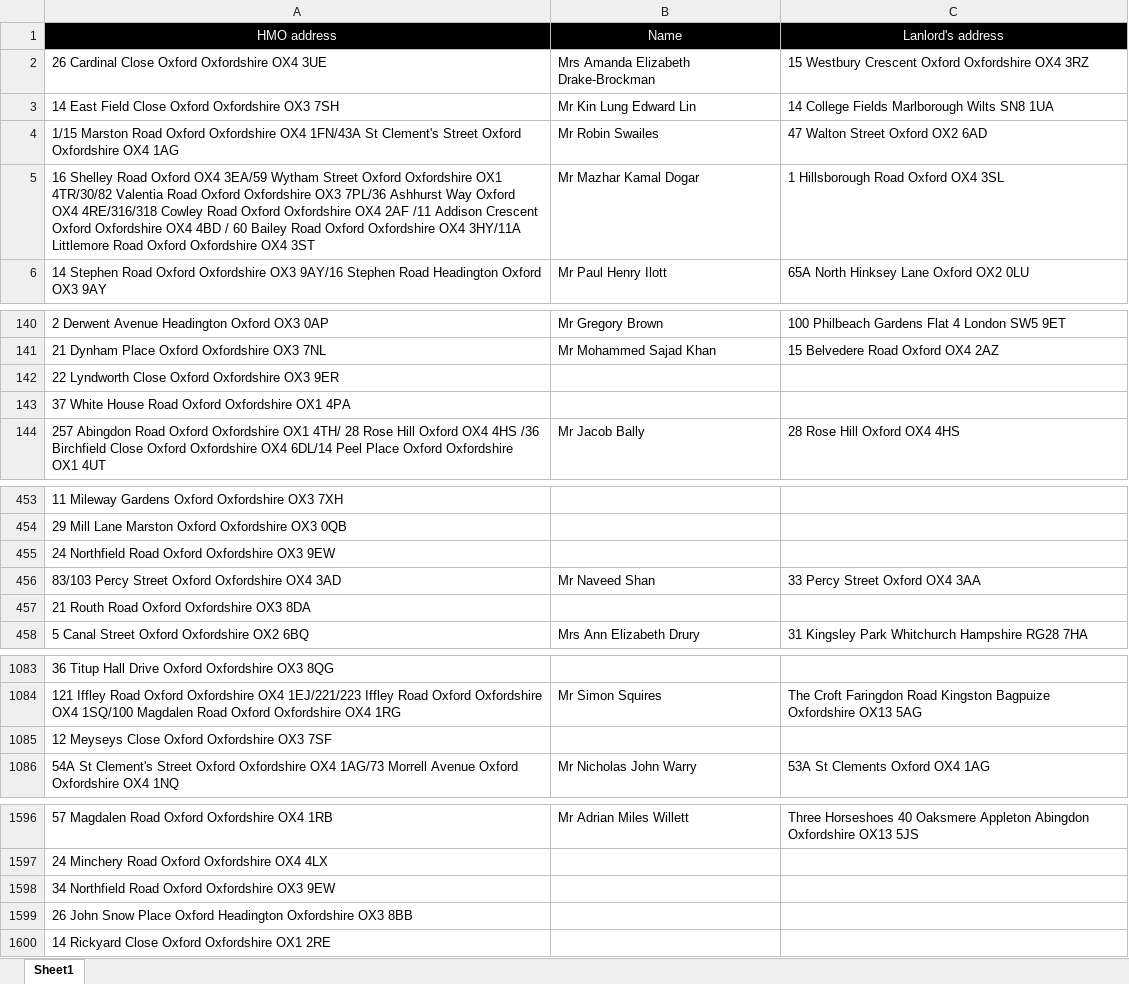
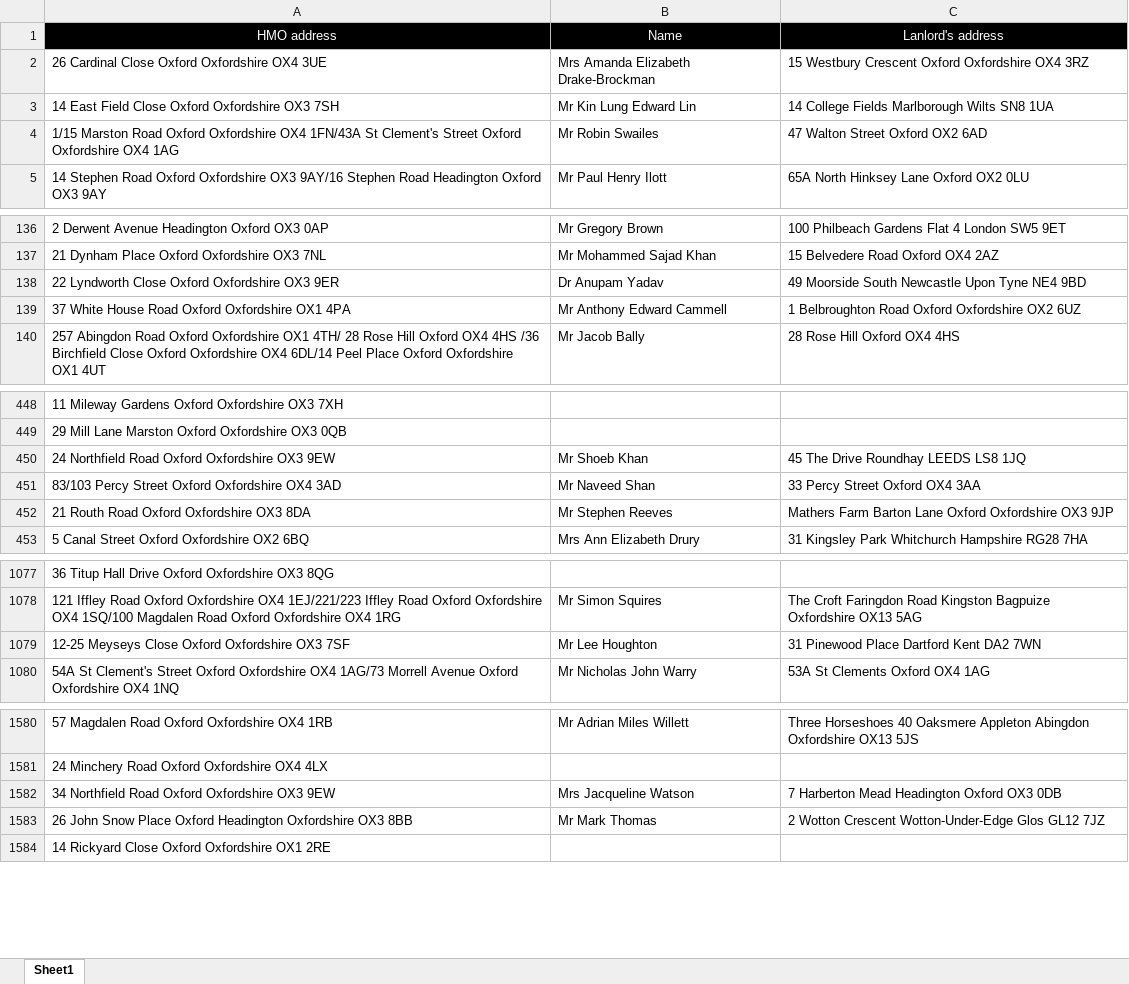
Before and after one commit to uach2016/complete-list, an Excel workbook: HMO list right extension.xlsx, sheet Sheet1, drawn as a sheet; only a part is shown, gaps mark what is left out; values as stored, in another font and other column widths than the file's, no borders; conditional formats and table styles not drawn; removed rows and columns are numbered as before the commit, all else as after; the diff covers the shown part only; the diff names each change by its address in the sheet, - before the commit and + after, or states it on an @@ line.

```diff
--- a/HMO list right extension.xlsx (sheet Sheet1)
+++ b/HMO list right extension.xlsx (sheet Sheet1)
-row 5: 16 Shelley Road Oxford OX4 3EA/59 Wytham Street Oxford Oxfordshire OX1 4TR/30/82 Valentia Road Oxford Oxfordshire OX3 7PL/36 Ashhurst Way Oxford OX4 4RE/316/318 Cowley Road Oxford Oxfordshire OX4 2AF /11 Addison Crescent Oxford Oxfordshire OX4 4BD / 60 Bailey Road Oxford Oxfordshire OX4 3HY/11A Littlemore Road Oxford Oxfordshire OX4 3ST | Mr Mazhar Kamal Dogar | 1 Hillsborough Road Oxford OX4 3SL
-B138: (empty)
+B138: Dr Anupam Yadav
-C138: (empty)
+C138: 49 Moorside South Newcastle Upon Tyne NE4 9BD
-B139: (empty)
+B139: Mr Anthony Edward Cammell
-C139: (empty)
+C139: 1 Belbroughton Road Oxford Oxfordshire OX2 6UZ
-B450: (empty)
+B450: Mr Shoeb Khan
-C450: (empty)
+C450: 45 The Drive Roundhay LEEDS LS8 1JQ
-B452: (empty)
+B452: Mr Stephen Reeves
-C452: (empty)
+C452: Mathers Farm Barton Lane Oxford Oxfordshire OX3 9JP
-row 1085: 12 Meyseys Close Oxford Oxfordshire OX3 7SF
+row 1079: 12-25 Meyseys Close Oxford Oxfordshire OX3 7SF | Mr Lee Houghton | 31 Pinewood Place Dartford Kent DA2 7WN
-B1582: (empty)
+B1582: Mrs Jacqueline Watson
-C1582: (empty)
+C1582: 7 Harberton Mead Headington Oxford OX3 0DB
-B1583: (empty)
+B1583: Mr Mark Thomas
-C1583: (empty)
+C1583: 2 Wotton Crescent Wotton-Under-Edge Glos GL12 7JZ
```
Also changed, not shown: 20 removed rows and 50 edited cells elsewhere in this sheet.
